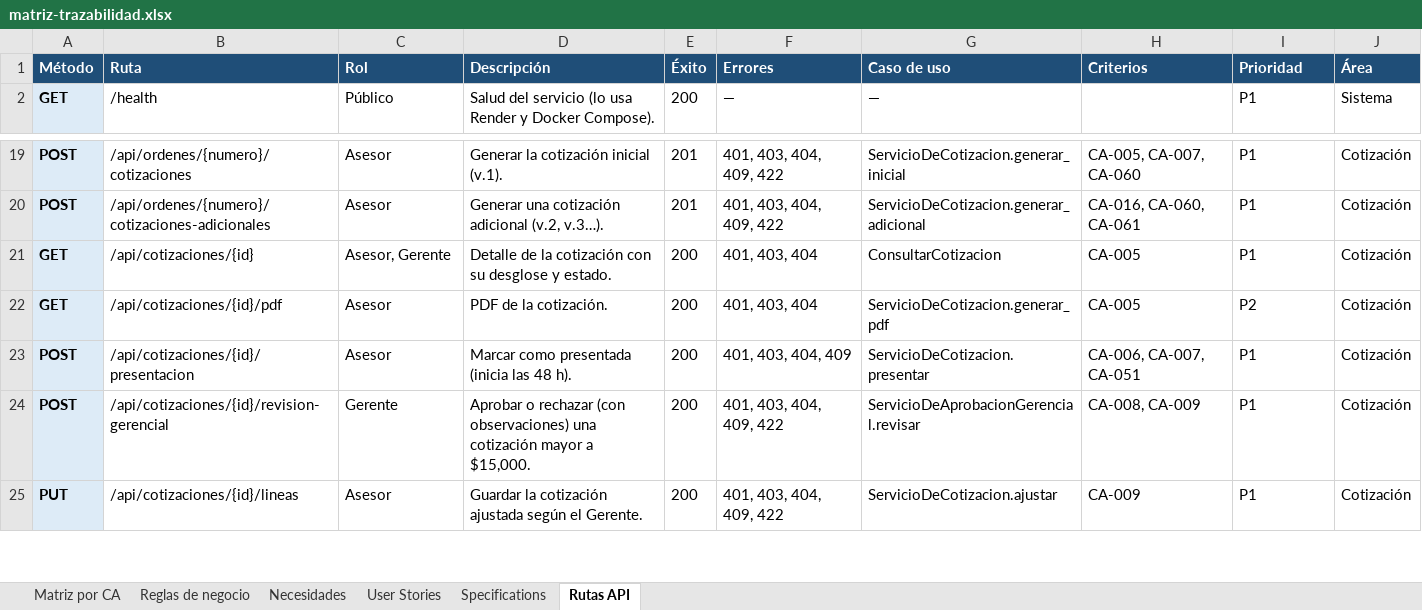
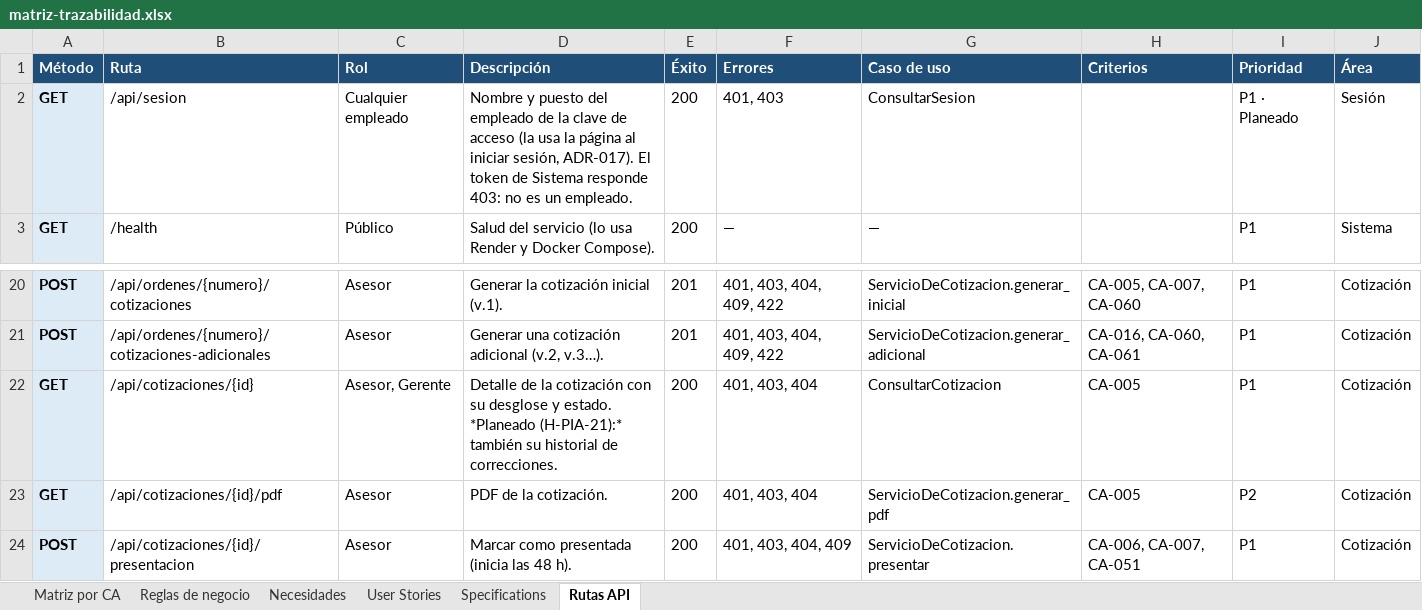
Before and after one commit to OsvaldoCMX/autofix-pro-pia, an Excel workbook: docs/trazabilidad/matriz-trazabilidad.xlsx, sheet Rutas API, drawn as a sheet; only a part is shown, gaps mark what is left out; the shorter side is filled out with more unchanged rows; values as stored, in another font and other column widths than the file's, no borders; addresses are those after the commit; the diff names each change by its address in the sheet, - before the commit and + after, or states it on an @@ line.

```diff
--- a/docs/trazabilidad/matriz-trazabilidad.xlsx (sheet Rutas API)
+++ b/docs/trazabilidad/matriz-trazabilidad.xlsx (sheet Rutas API)
+row 2: GET | /api/sesion | Cualquier empleado | Nombre y puesto del empleado de la clave de acceso (la usa la página al iniciar sesión, ADR-017). El token de Sistema responde 403: no es un empleado. | 200 | 401, 403 | ConsultarSesion |  | P1 · Planeado | Sesión
-D22 (Descripción): …y estado.
+D22 (Descripción): …y estado. *Planeado (H-PIA-21):* también su historial de correcciones.
```
Also changed, not shown: 12 other files.
